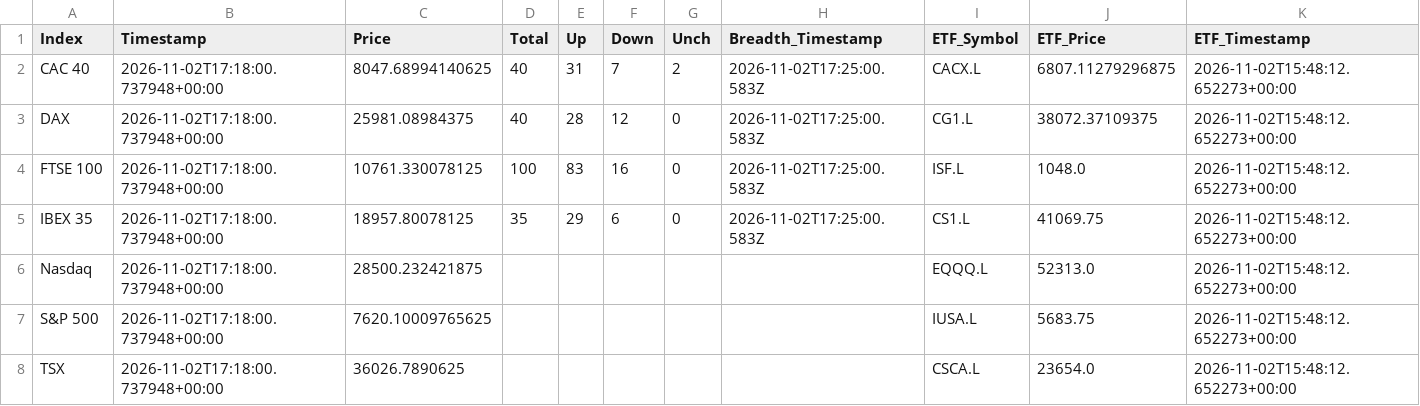
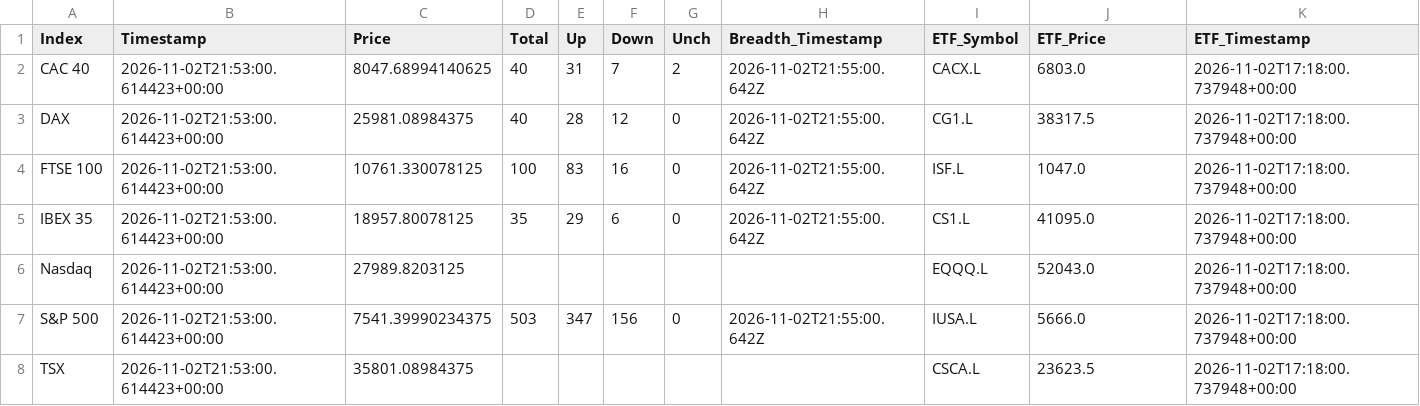
Before and after one commit to compound-lab/data, a CSV file: published/data/datasets/index_breadth/combined_latest.csv, drawn as a sheet.

```diff
--- a/published/data/datasets/index_breadth/combined_latest.csv
+++ b/published/data/datasets/index_breadth/combined_latest.csv
@@ -1,8 +1,8 @@
 Index,Timestamp,Price,Total,Up,Down,Unch,Breadth_Timestamp,ETF_Symbol,ETF_Price,ETF_Timestamp
-CAC 40,2026-11-02T17:18:00.737948+00:00,8047.68994140625,40,31,7,2,2026-11-02T17:25:00.583Z,CACX.L,6807.11279296875,2026-11-02T15:48:12.652273+00:00
-DAX,2026-11-02T17:18:00.737948+00:00,25981.08984375,40,28,12,0,2026-11-02T17:25:00.583Z,CG1.L,38072.37109375,2026-11-02T15:48:12.652273+00:00
-FTSE 100,2026-11-02T17:18:00.737948+00:00,10761.330078125,100,83,16,0,2026-11-02T17:25:00.583Z,ISF.L,1048.0,2026-11-02T15:48:12.652273+00:00
-IBEX 35,2026-11-02T17:18:00.737948+00:00,18957.80078125,35,29,6,0,2026-11-02T17:25:00.583Z,CS1.L,41069.75,2026-11-02T15:48:12.652273+00:00
-Nasdaq,2026-11-02T17:18:00.737948+00:00,28500.232421875,,,,,,EQQQ.L,52313.0,2026-11-02T15:48:12.652273+00:00
-S&P 500,2026-11-02T17:18:00.737948+00:00,7620.10009765625,,,,,,IUSA.L,5683.75,2026-11-02T15:48:12.652273+00:00
-TSX,2026-11-02T17:18:00.737948+00:00,36026.7890625,,,,,,CSCA.L,23654.0,2026-11-02T15:48:12.652273+00:00
+CAC 40,2026-11-02T21:53:00.614423+00:00,8047.68994140625,40,31,7,2,2026-11-02T21:55:00.642Z,CACX.L,6803.0,2026-11-02T17:18:00.737948+00:00
+DAX,2026-11-02T21:53:00.614423+00:00,25981.08984375,40,28,12,0,2026-11-02T21:55:00.642Z,CG1.L,38317.5,2026-11-02T17:18:00.737948+00:00
+FTSE 100,2026-11-02T21:53:00.614423+00:00,10761.330078125,100,83,16,0,2026-11-02T21:55:00.642Z,ISF.L,1047.0,2026-11-02T17:18:00.737948+00:00
+IBEX 35,2026-11-02T21:53:00.614423+00:00,18957.80078125,35,29,6,0,2026-11-02T21:55:00.642Z,CS1.L,41095.0,2026-11-02T17:18:00.737948+00:00
+Nasdaq,2026-11-02T21:53:00.614423+00:00,27989.8203125,,,,,,EQQQ.L,52043.0,2026-11-02T17:18:00.737948+00:00
+S&P 500,2026-11-02T21:53:00.614423+00:00,7541.39990234375,503,347,156,0,2026-11-02T21:55:00.642Z,IUSA.L,5666.0,2026-11-02T17:18:00.737948+00:00
+TSX,2026-11-02T21:53:00.614423+00:00,35801.08984375,,,,,,CSCA.L,23623.5,2026-11-02T17:18:00.737948+00:00
```
Also changed, not shown: published/data/datasets/index_breadth/latest.csv, published/data/datasets/index_headlines/etf_latest.csv, 11 other files.
